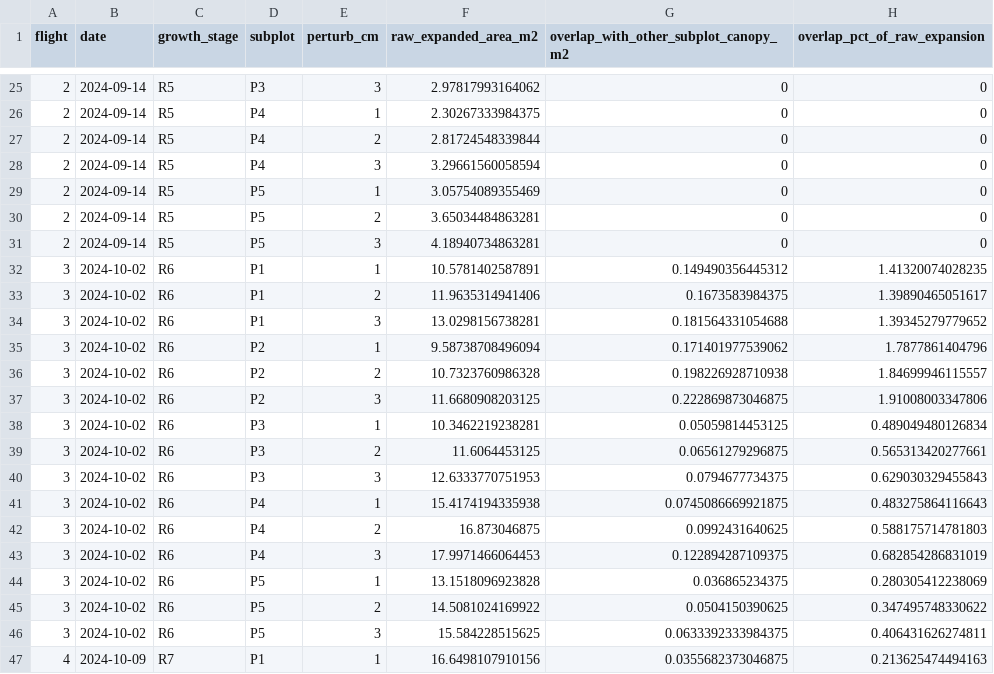
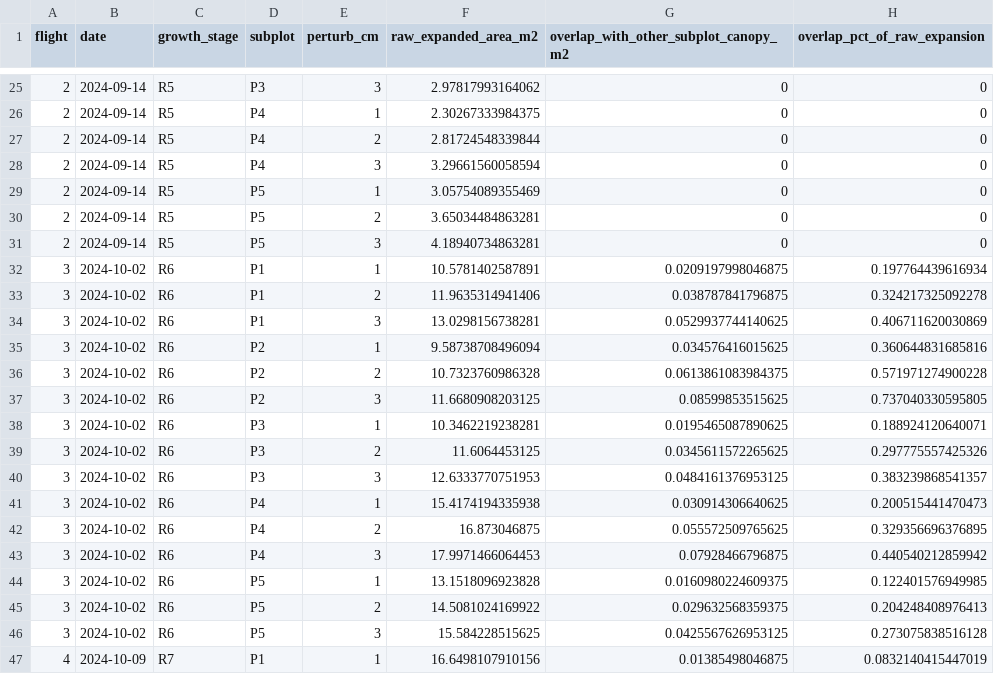
Before and after one commit to JGB-GIS-RS/common-bean-uav-canopy-boundary-sensitivity, a CSV file: derived/boundary_sensitivity/crossplot_overlap_qa.csv, drawn as a sheet; only a part is shown, gaps mark what is left out; the diff covers the shown part only.

```diff
--- a/derived/boundary_sensitivity/crossplot_overlap_qa.csv
+++ b/derived/boundary_sensitivity/crossplot_overlap_qa.csv
@@ -31,17 +31,17 @@ flight,date,growth_stage,subplot,perturb_cm,raw_expanded_area_m2,overlap_with_ot
 2,2024-09-14,R5,P5,3,4.18940734863281,0,0
-3,2024-10-02,R6,P1,1,10.5781402587891,0.149490356445312,1.41320074028235
-3,2024-10-02,R6,P1,2,11.9635314941406,0.1673583984375,1.39890465051617
-3,2024-10-02,R6,P1,3,13.0298156738281,0.181564331054688,1.39345279779652
-3,2024-10-02,R6,P2,1,9.58738708496094,0.171401977539062,1.7877861404796
-3,2024-10-02,R6,P2,2,10.7323760986328,0.198226928710938,1.84699946115557
-3,2024-10-02,R6,P2,3,11.6680908203125,0.222869873046875,1.91008003347806
-3,2024-10-02,R6,P3,1,10.3462219238281,0.05059814453125,0.489049480126834
-3,2024-10-02,R6,P3,2,11.6064453125,0.06561279296875,0.565313420277661
-3,2024-10-02,R6,P3,3,12.6333770751953,0.0794677734375,0.629030329455843
-3,2024-10-02,R6,P4,1,15.4174194335938,0.0745086669921875,0.483275864116643
-3,2024-10-02,R6,P4,2,16.873046875,0.0992431640625,0.588175714781803
-3,2024-10-02,R6,P4,3,17.9971466064453,0.122894287109375,0.682854286831019
-3,2024-10-02,R6,P5,1,13.1518096923828,0.036865234375,0.280305412238069
-3,2024-10-02,R6,P5,2,14.5081024169922,0.0504150390625,0.347495748330622
-3,2024-10-02,R6,P5,3,15.584228515625,0.0633392333984375,0.406431626274811
-4,2024-10-09,R7,P1,1,16.6498107910156,0.0355682373046875,0.213625474494163
+3,2024-10-02,R6,P1,1,10.5781402587891,0.0209197998046875,0.197764439616934
+3,2024-10-02,R6,P1,2,11.9635314941406,0.038787841796875,0.324217325092278
+3,2024-10-02,R6,P1,3,13.0298156738281,0.0529937744140625,0.406711620030869
+3,2024-10-02,R6,P2,1,9.58738708496094,0.034576416015625,0.360644831685816
+3,2024-10-02,R6,P2,2,10.7323760986328,0.0613861083984375,0.571971274900228
+3,2024-10-02,R6,P2,3,11.6680908203125,0.08599853515625,0.737040330595805
+3,2024-10-02,R6,P3,1,10.3462219238281,0.0195465087890625,0.188924120640071
+3,2024-10-02,R6,P3,2,11.6064453125,0.0345611572265625,0.297775557425326
+3,2024-10-02,R6,P3,3,12.6333770751953,0.0484161376953125,0.383239868541357
+3,2024-10-02,R6,P4,1,15.4174194335938,0.030914306640625,0.200515441470473
+3,2024-10-02,R6,P4,2,16.873046875,0.055572509765625,0.329356696376895
+3,2024-10-02,R6,P4,3,17.9971466064453,0.07928466796875,0.440540212859942
+3,2024-10-02,R6,P5,1,13.1518096923828,0.0160980224609375,0.122401576949985
+3,2024-10-02,R6,P5,2,14.5081024169922,0.029632568359375,0.204248408976413
+3,2024-10-02,R6,P5,3,15.584228515625,0.0425567626953125,0.273075838516128
+4,2024-10-09,R7,P1,1,16.6498107910156,0.01385498046875,0.0832140415447019
```
Also changed, not shown: 52 edited cells elsewhere in this file, derived/boundary_sensitivity/directional_beta_by_plot.csv, derived/boundary_sensitivity/directional_robustness_range_by_plot.csv, 19 other files.
